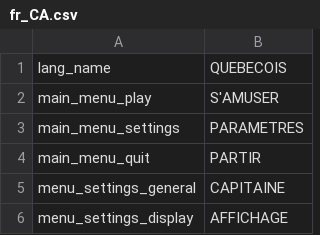
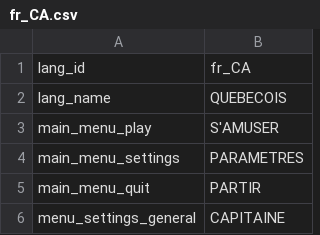
Before and after one commit to tom-bourjala/ISEN-ALG-TLE, a CSV file: Build/assets/localisation/fr_CA.csv, drawn as a sheet; only a part is shown; the shorter side is filled out with more unchanged rows.

```diff
--- a/Build/assets/localisation/fr_CA.csv
+++ b/Build/assets/localisation/fr_CA.csv
@@ -1 +1,2 @@
+lang_id;fr_CA
 lang_name;QUEBECOIS
```
Also changed, not shown: Build/assets/localisation/en_US.csv, Build/assets/localisation/fr_FR.csv, 3 other files.
